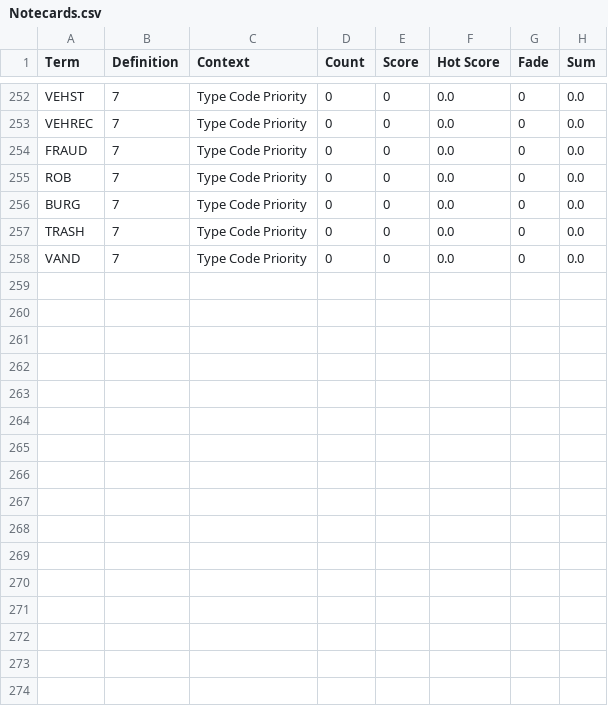
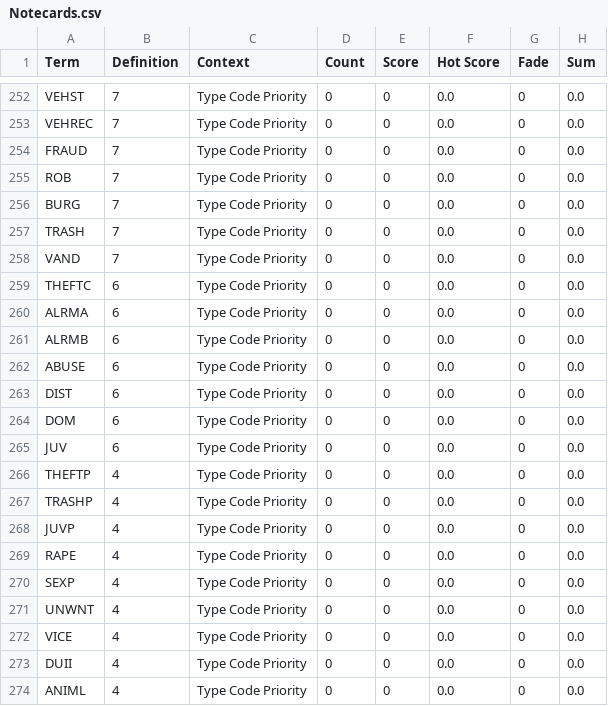
Before and after one commit to compsci-river/DataStorage, a CSV file: Notecards.csv, drawn as a sheet; only a part is shown, gaps mark what is left out; the diff names each change by its address in the sheet, - before the commit and + after, or states it on an @@ line.

Commit message:
Adding Cards

```diff
--- a/Notecards.csv
+++ b/Notecards.csv
+row 259: THEFTC | 6 | Type Code Priority | 0 | 0 | 0.0 | 0 | 0.0
+row 260: ALRMA | 6 | Type Code Priority | 0 | 0 | 0.0 | 0 | 0.0
+row 261: ALRMB | 6 | Type Code Priority | 0 | 0 | 0.0 | 0 | 0.0
+row 262: ABUSE | 6 | Type Code Priority | 0 | 0 | 0.0 | 0 | 0.0
+row 263: DIST | 6 | Type Code Priority | 0 | 0 | 0.0 | 0 | 0.0
+row 264: DOM | 6 | Type Code Priority | 0 | 0 | 0.0 | 0 | 0.0
+row 265: JUV | 6 | Type Code Priority | 0 | 0 | 0.0 | 0 | 0.0
+row 266: THEFTP | 4 | Type Code Priority | 0 | 0 | 0.0 | 0 | 0.0
+row 267: TRASHP | 4 | Type Code Priority | 0 | 0 | 0.0 | 0 | 0.0
+row 268: JUVP | 4 | Type Code Priority | 0 | 0 | 0.0 | 0 | 0.0
+row 269: RAPE | 4 | Type Code Priority | 0 | 0 | 0.0 | 0 | 0.0
+row 270: SEXP | 4 | Type Code Priority | 0 | 0 | 0.0 | 0 | 0.0
+row 271: UNWNT | 4 | Type Code Priority | 0 | 0 | 0.0 | 0 | 0.0
+row 272: VICE | 4 | Type Code Priority | 0 | 0 | 0.0 | 0 | 0.0
+row 273: DUII | 4 | Type Code Priority | 0 | 0 | 0.0 | 0 | 0.0
+row 274: ANIML | 4 | Type Code Priority | 0 | 0 | 0.0 | 0 | 0.0
```
